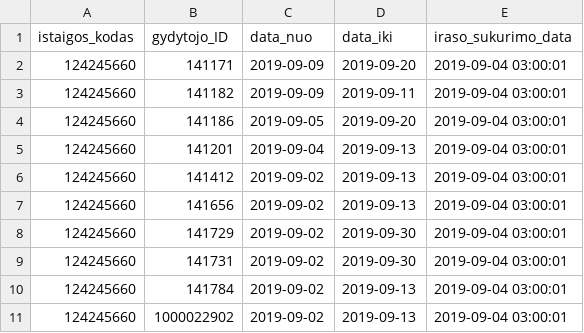
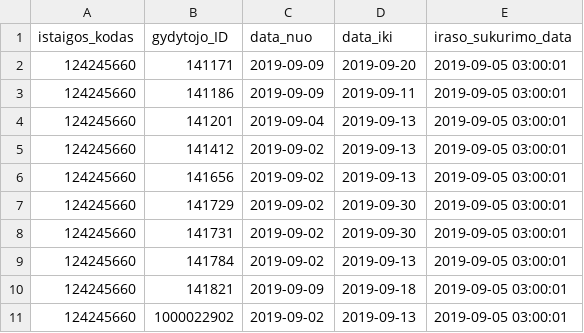
Before and after one commit to vilnius/seskines-poliklinika, a CSV file: 124245660_doctors_excluded.csv, drawn as a sheet.

```diff
--- a/124245660_doctors_excluded.csv
+++ b/124245660_doctors_excluded.csv
@@ -1,11 +1,11 @@
 istaigos_kodas;gydytojo_ID;data_nuo;data_iki;iraso_sukurimo_data
-124245660;141171;2019-09-09;2019-09-20;2019-09-04 03:00:01
-124245660;141182;2019-09-09;2019-09-11;2019-09-04 03:00:01
-124245660;141186;2019-09-05;2019-09-20;2019-09-04 03:00:01
-124245660;141201;2019-09-04;2019-09-13;2019-09-04 03:00:01
-124245660;141412;2019-09-02;2019-09-13;2019-09-04 03:00:01
-124245660;141656;2019-09-02;2019-09-13;2019-09-04 03:00:01
-124245660;141729;2019-09-02;2019-09-30;2019-09-04 03:00:01
-124245660;141731;2019-09-02;2019-09-30;2019-09-04 03:00:01
-124245660;141784;2019-09-02;2019-09-13;2019-09-04 03:00:01
-124245660;1000022902;2019-09-02;2019-09-13;2019-09-04 03:00:01
+124245660;141171;2019-09-09;2019-09-20;2019-09-05 03:00:01
+124245660;141186;2019-09-09;2019-09-11;2019-09-05 03:00:01
+124245660;141201;2019-09-04;2019-09-13;2019-09-05 03:00:01
+124245660;141412;2019-09-02;2019-09-13;2019-09-05 03:00:01
+124245660;141656;2019-09-02;2019-09-13;2019-09-05 03:00:01
+124245660;141729;2019-09-02;2019-09-30;2019-09-05 03:00:01
+124245660;141731;2019-09-02;2019-09-30;2019-09-05 03:00:01
+124245660;141784;2019-09-02;2019-09-13;2019-09-05 03:00:01
+124245660;141821;2019-09-09;2019-09-18;2019-09-05 03:00:01
+124245660;1000022902;2019-09-02;2019-09-13;2019-09-05 03:00:01
```
Also changed, not shown: 124245660_family_doctors_list.csv, 1 other file.
